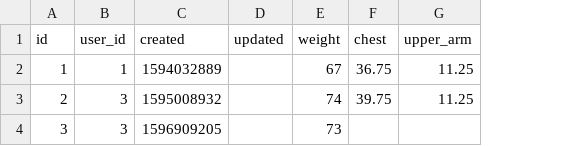
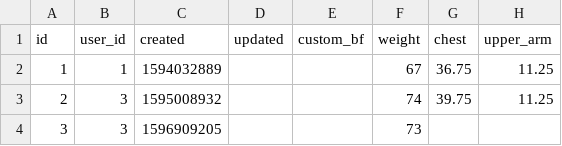
Before and after one commit to nutratech/db, a CSV file: data/measurements.csv, drawn as a sheet; only a part is shown; the diff names each change by its address in the sheet, - before the commit and + after, or states it on an @@ line.

Commit message:
support custom_bf measurement

```diff
--- a/data/measurements.csv
+++ b/data/measurements.csv
+column E (custom_bf), empty
```
Also changed, not shown: 1 other file.
